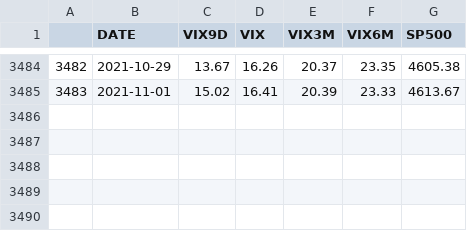
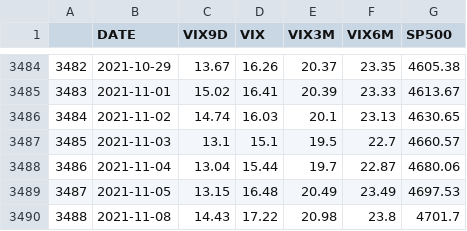
Before and after one commit to quantintell/apps_data, a CSV file: vix_cash.csv, drawn as a sheet; only a part is shown, gaps mark what is left out; the diff names each change by its address in the sheet, - before the commit and + after, or states it on an @@ line.

```diff
--- a/vix_cash.csv
+++ b/vix_cash.csv
+row 3486: 3484 | 2021-11-02 | 14.74 | 16.03 | 20.1 | 23.13 | 4630.65
+row 3487: 3485 | 2021-11-03 | 13.1 | 15.1 | 19.5 | 22.7 | 4660.57
+row 3488: 3486 | 2021-11-04 | 13.04 | 15.44 | 19.7 | 22.87 | 4680.06
+row 3489: 3487 | 2021-11-05 | 13.15 | 16.48 | 20.49 | 23.49 | 4697.53
+row 3490: 3488 | 2021-11-08 | 14.43 | 17.22 | 20.98 | 23.8 | 4701.7
```
Also changed, not shown: vix_etf.csv, vix_futures.csv, 3 other files.
